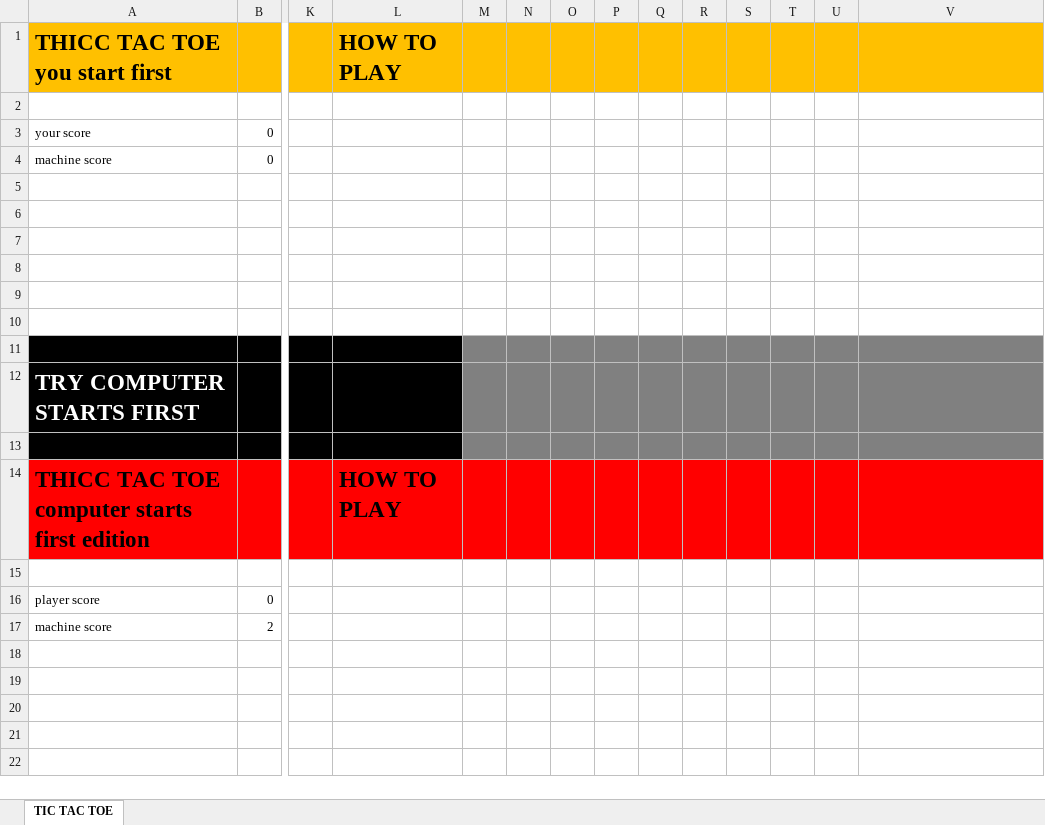
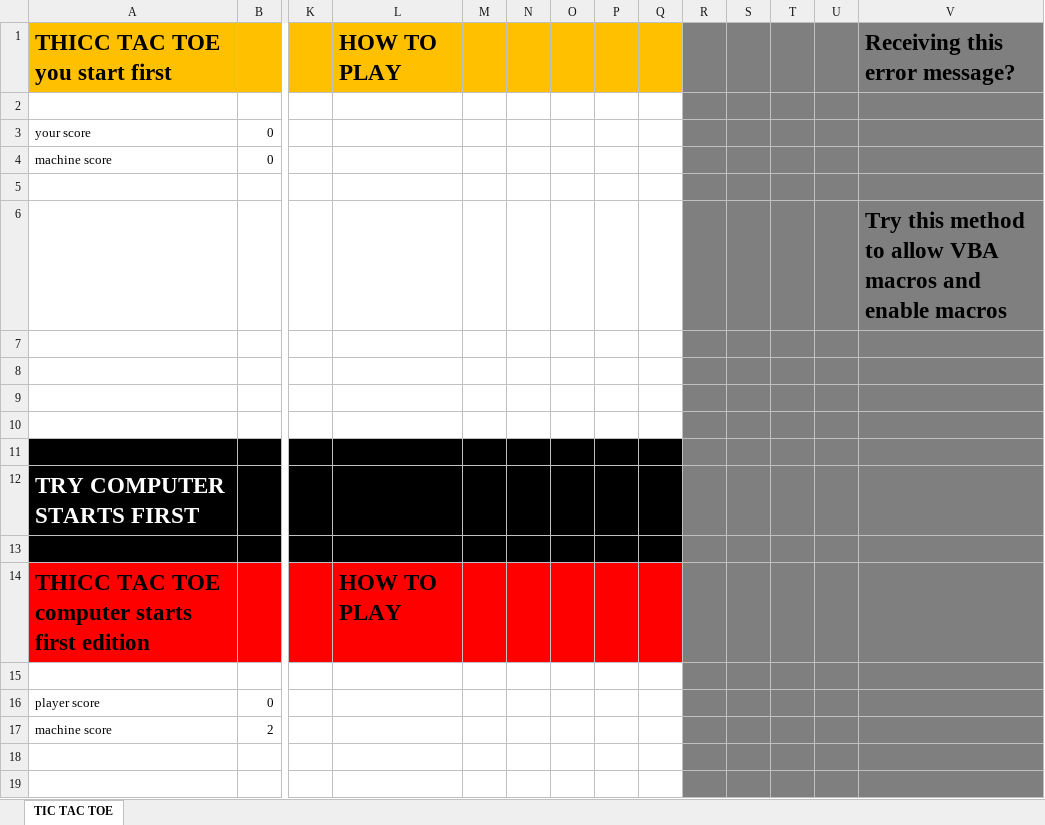
Before and after one commit to MamoMamo99/TicTacToe, an Excel workbook: TICTACTOE_Aaron.xlsm, sheet TIC TAC TOE, drawn as a sheet; only a part is shown, gaps mark what is left out; values as stored, in another font and other column widths than the file's, no borders; charts and pictures not drawn; the diff names each change by its address in the sheet, - before the commit and + after, or states it on an @@ line.

Commit message:
Add files via upload

```diff
--- a/TICTACTOE_Aaron.xlsm (sheet TIC TAC TOE)
+++ b/TICTACTOE_Aaron.xlsm (sheet TIC TAC TOE)
-R1:V1 fill: #FFC000
+R1:V1 fill: #7F7F7F
-V1: (empty)
+V1: Receiving this error message?
-R2:V10 fill: none
+R2:V10 fill: #7F7F7F
-V6: (empty)
+V6: Try this method to allow VBA macros and enable macros
-M11:Q13 fill: #808080
+M11:Q13 fill: #000000
-R14:V14 fill: #FF0000
+R14:V14 fill: #7F7F7F
-R15:V19 fill: none
+R15:V19 fill: #7F7F7F
```
Also changed, not shown: charts or pictures.
